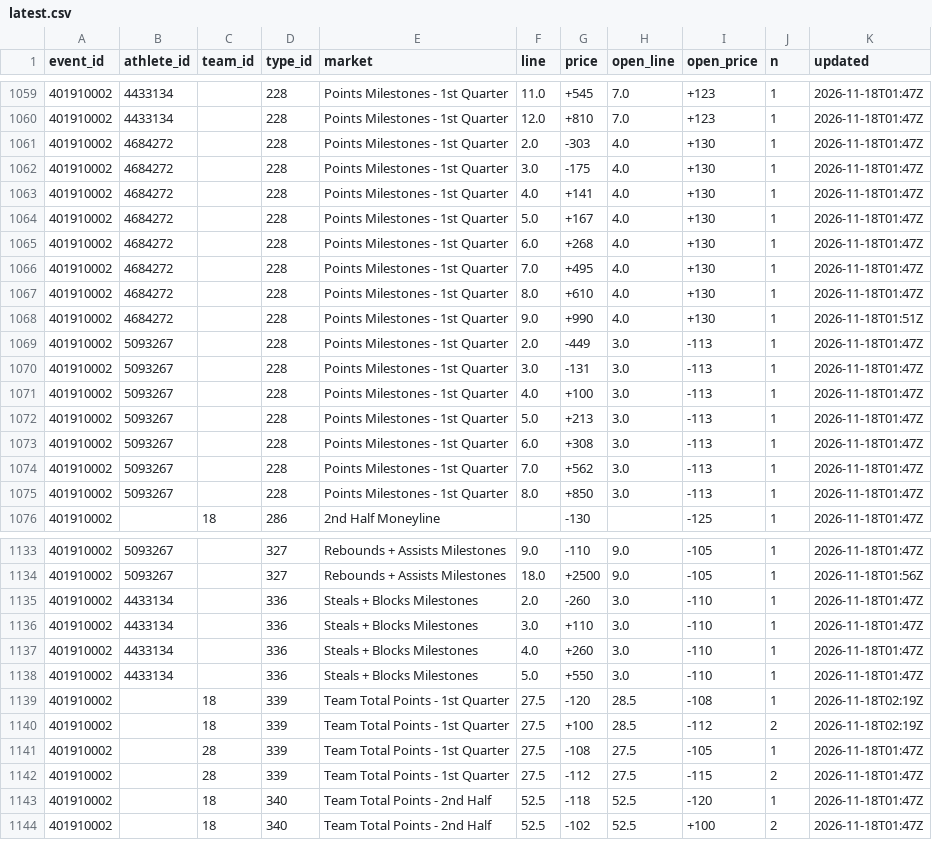
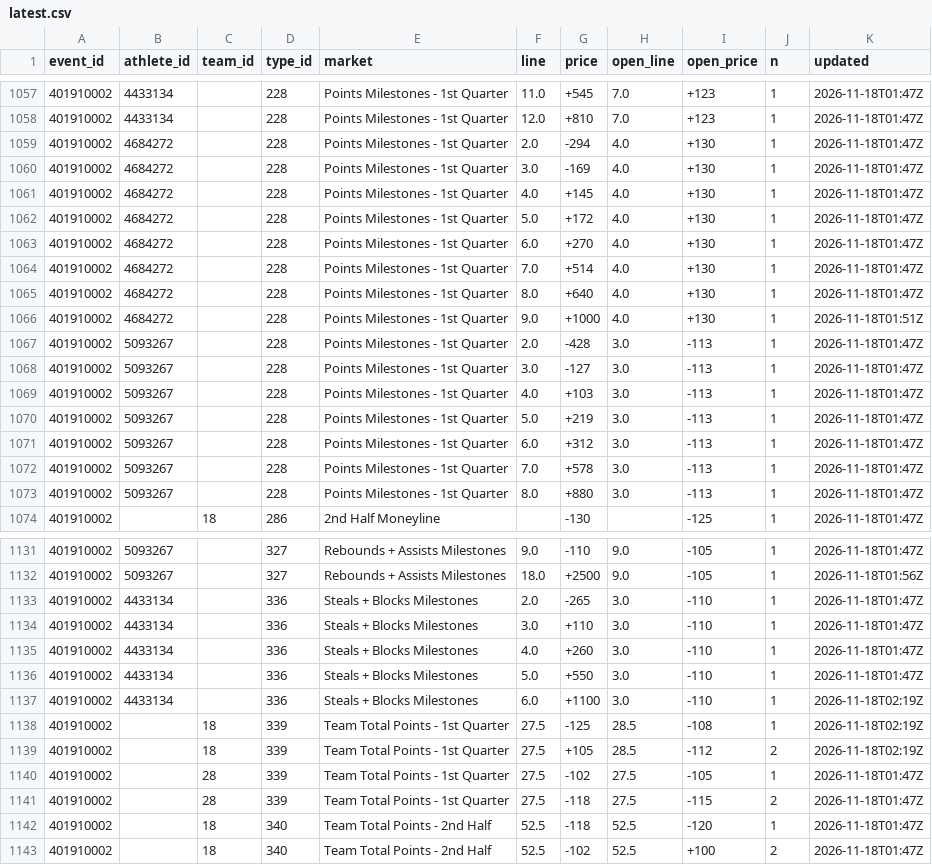
Before and after one commit to Seed808/theesness-data, a CSV file: data/espn/nba/props/401910002/latest.csv, drawn as a sheet; only a part is shown, gaps mark what is left out; the diff covers the shown part only.

```diff
--- a/data/espn/nba/props/401910002/latest.csv
+++ b/data/espn/nba/props/401910002/latest.csv
@@ -1060,17 +1058,17 @@ event_id,athlete_id,team_id,type_id,market,line,price,open_line,open_price,n,upd
 401910002,4433134,,228,Points Milestones - 1st Quarter,12.0,+810,7.0,+123,1,2026-11-18T01:47Z
-401910002,4684272,,228,Points Milestones - 1st Quarter,2.0,-303,4.0,+130,1,2026-11-18T01:47Z
-401910002,4684272,,228,Points Milestones - 1st Quarter,3.0,-175,4.0,+130,1,2026-11-18T01:47Z
-401910002,4684272,,228,Points Milestones - 1st Quarter,4.0,+141,4.0,+130,1,2026-11-18T01:47Z
-401910002,4684272,,228,Points Milestones - 1st Quarter,5.0,+167,4.0,+130,1,2026-11-18T01:47Z
-401910002,4684272,,228,Points Milestones - 1st Quarter,6.0,+268,4.0,+130,1,2026-11-18T01:47Z
-401910002,4684272,,228,Points Milestones - 1st Quarter,7.0,+495,4.0,+130,1,2026-11-18T01:47Z
-401910002,4684272,,228,Points Milestones - 1st Quarter,8.0,+610,4.0,+130,1,2026-11-18T01:47Z
-401910002,4684272,,228,Points Milestones - 1st Quarter,9.0,+990,4.0,+130,1,2026-11-18T01:51Z
-401910002,5093267,,228,Points Milestones - 1st Quarter,2.0,-449,3.0,-113,1,2026-11-18T01:47Z
-401910002,5093267,,228,Points Milestones - 1st Quarter,3.0,-131,3.0,-113,1,2026-11-18T01:47Z
-401910002,5093267,,228,Points Milestones - 1st Quarter,4.0,+100,3.0,-113,1,2026-11-18T01:47Z
-401910002,5093267,,228,Points Milestones - 1st Quarter,5.0,+213,3.0,-113,1,2026-11-18T01:47Z
-401910002,5093267,,228,Points Milestones - 1st Quarter,6.0,+308,3.0,-113,1,2026-11-18T01:47Z
-401910002,5093267,,228,Points Milestones - 1st Quarter,7.0,+562,3.0,-113,1,2026-11-18T01:47Z
-401910002,5093267,,228,Points Milestones - 1st Quarter,8.0,+850,3.0,-113,1,2026-11-18T01:47Z
+401910002,4684272,,228,Points Milestones - 1st Quarter,2.0,-294,4.0,+130,1,2026-11-18T01:47Z
+401910002,4684272,,228,Points Milestones - 1st Quarter,3.0,-169,4.0,+130,1,2026-11-18T01:47Z
+401910002,4684272,,228,Points Milestones - 1st Quarter,4.0,+145,4.0,+130,1,2026-11-18T01:47Z
+401910002,4684272,,228,Points Milestones - 1st Quarter,5.0,+172,4.0,+130,1,2026-11-18T01:47Z
+401910002,4684272,,228,Points Milestones - 1st Quarter,6.0,+270,4.0,+130,1,2026-11-18T01:47Z
+401910002,4684272,,228,Points Milestones - 1st Quarter,7.0,+514,4.0,+130,1,2026-11-18T01:47Z
+401910002,4684272,,228,Points Milestones - 1st Quarter,8.0,+640,4.0,+130,1,2026-11-18T01:47Z
+401910002,4684272,,228,Points Milestones - 1st Quarter,9.0,+1000,4.0,+130,1,2026-11-18T01:51Z
+401910002,5093267,,228,Points Milestones - 1st Quarter,2.0,-428,3.0,-113,1,2026-11-18T01:47Z
+401910002,5093267,,228,Points Milestones - 1st Quarter,3.0,-127,3.0,-113,1,2026-11-18T01:47Z
+401910002,5093267,,228,Points Milestones - 1st Quarter,4.0,+103,3.0,-113,1,2026-11-18T01:47Z
+401910002,5093267,,228,Points Milestones - 1st Quarter,5.0,+219,3.0,-113,1,2026-11-18T01:47Z
+401910002,5093267,,228,Points Milestones - 1st Quarter,6.0,+312,3.0,-113,1,2026-11-18T01:47Z
+401910002,5093267,,228,Points Milestones - 1st Quarter,7.0,+578,3.0,-113,1,2026-11-18T01:47Z
+401910002,5093267,,228,Points Milestones - 1st Quarter,8.0,+880,3.0,-113,1,2026-11-18T01:47Z
 401910002,,18,286,2nd Half Moneyline,,-130,,-125,1,2026-11-18T01:47Z
@@ -1134,3 +1132,3 @@ event_id,athlete_id,team_id,type_id,market,line,price,open_line,open_price,n,upd
 401910002,5093267,,327,Rebounds + Assists Milestones,18.0,+2500,9.0,-105,1,2026-11-18T01:56Z
-401910002,4433134,,336,Steals + Blocks Milestones,2.0,-260,3.0,-110,1,2026-11-18T01:47Z
+401910002,4433134,,336,Steals + Blocks Milestones,2.0,-265,3.0,-110,1,2026-11-18T01:47Z
 401910002,4433134,,336,Steals + Blocks Milestones,3.0,+110,3.0,-110,1,2026-11-18T01:47Z
@@ -1138,6 +1136,7 @@ event_id,athlete_id,team_id,type_id,market,line,price,open_line,open_price,n,upd
 401910002,4433134,,336,Steals + Blocks Milestones,5.0,+550,3.0,-110,1,2026-11-18T01:47Z
-401910002,,18,339,Team Total Points - 1st Quarter,27.5,-120,28.5,-108,1,2026-11-18T02:19Z
-401910002,,18,339,Team Total Points - 1st Quarter,27.5,+100,28.5,-112,2,2026-11-18T02:19Z
-401910002,,28,339,Team Total Points - 1st Quarter,27.5,-108,27.5,-105,1,2026-11-18T01:47Z
-401910002,,28,339,Team Total Points - 1st Quarter,27.5,-112,27.5,-115,2,2026-11-18T01:47Z
+401910002,4433134,,336,Steals + Blocks Milestones,6.0,+1100,3.0,-110,1,2026-11-18T02:19Z
+401910002,,18,339,Team Total Points - 1st Quarter,27.5,-125,28.5,-108,1,2026-11-18T02:19Z
+401910002,,18,339,Team Total Points - 1st Quarter,27.5,+105,28.5,-112,2,2026-11-18T02:19Z
+401910002,,28,339,Team Total Points - 1st Quarter,27.5,-102,27.5,-105,1,2026-11-18T01:47Z
+401910002,,28,339,Team Total Points - 1st Quarter,27.5,-118,27.5,-115,2,2026-11-18T01:47Z
 401910002,,18,340,Team Total Points - 2nd Half,52.5,-118,52.5,-120,1,2026-11-18T01:47Z
```
Also changed, not shown: 2 removed rows and 22 edited cells elsewhere in this file, data/espn/nba/props/401910003/latest.csv, data/espn/nba/props/401910004/latest.csv, 34 other files.
